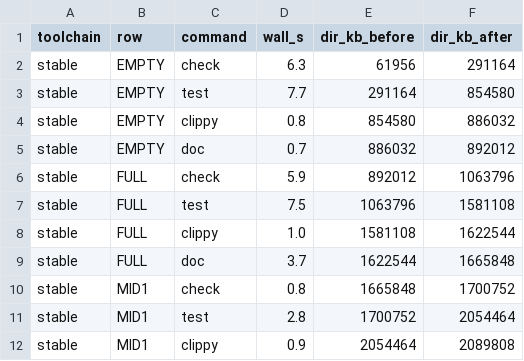
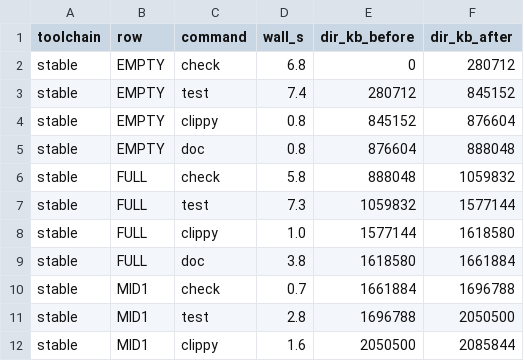
Before and after one commit to Industrial-Algebra/Amari, a TSV file: docs/plans/core-matrix-evidence/m-h/pilot/timings-stable.tsv, drawn as a sheet; only a part is shown; the diff covers the shown part only.

```diff
--- a/docs/plans/core-matrix-evidence/m-h/pilot/timings-stable.tsv
+++ b/docs/plans/core-matrix-evidence/m-h/pilot/timings-stable.tsv
@@ -1,12 +1,12 @@
 toolchain	row	command	wall_s	dir_kb_before	dir_kb_after
-stable	EMPTY	check	6.3	61956	291164
-stable	EMPTY	test	7.7	291164	854580
-stable	EMPTY	clippy	0.8	854580	886032
-stable	EMPTY	doc	0.7	886032	892012
-stable	FULL	check	5.9	892012	1063796
-stable	FULL	test	7.5	1063796	1581108
-stable	FULL	clippy	1.0	1581108	1622544
-stable	FULL	doc	3.7	1622544	1665848
-stable	MID1	check	0.8	1665848	1700752
-stable	MID1	test	2.8	1700752	2054464
-stable	MID1	clippy	0.9	2054464	2089808
+stable	EMPTY	check	6.8	0	280712
+stable	EMPTY	test	7.4	280712	845152
+stable	EMPTY	clippy	0.8	845152	876604
+stable	EMPTY	doc	0.8	876604	888048
+stable	FULL	check	5.8	888048	1059832
+stable	FULL	test	7.3	1059832	1577144
+stable	FULL	clippy	1.0	1577144	1618580
+stable	FULL	doc	3.8	1618580	1661884
+stable	MID1	check	0.7	1661884	1696788
+stable	MID1	test	2.8	1696788	2050500
+stable	MID1	clippy	1.6	2050500	2085844
```
Also changed, not shown: 13 edited cells elsewhere in this file, 3 other files.
